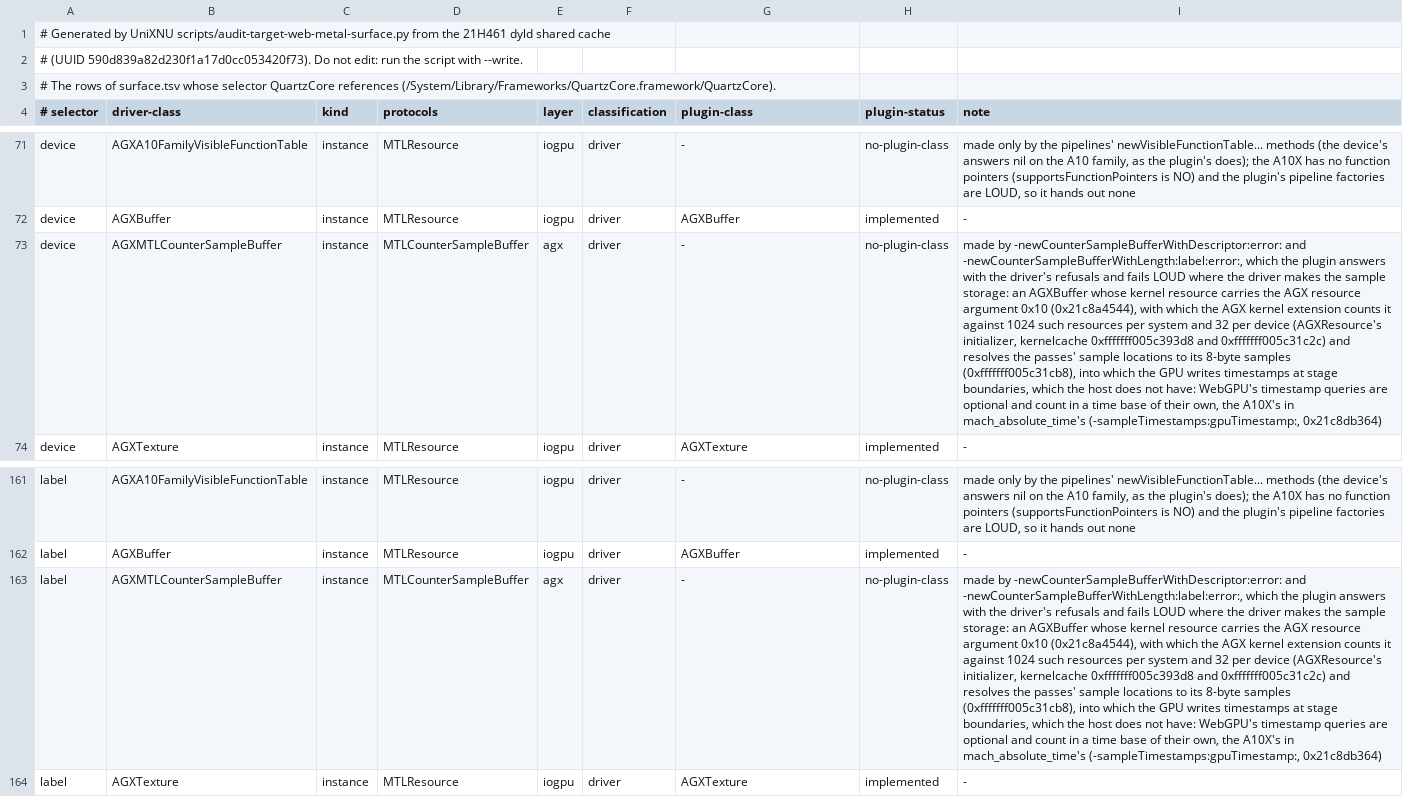
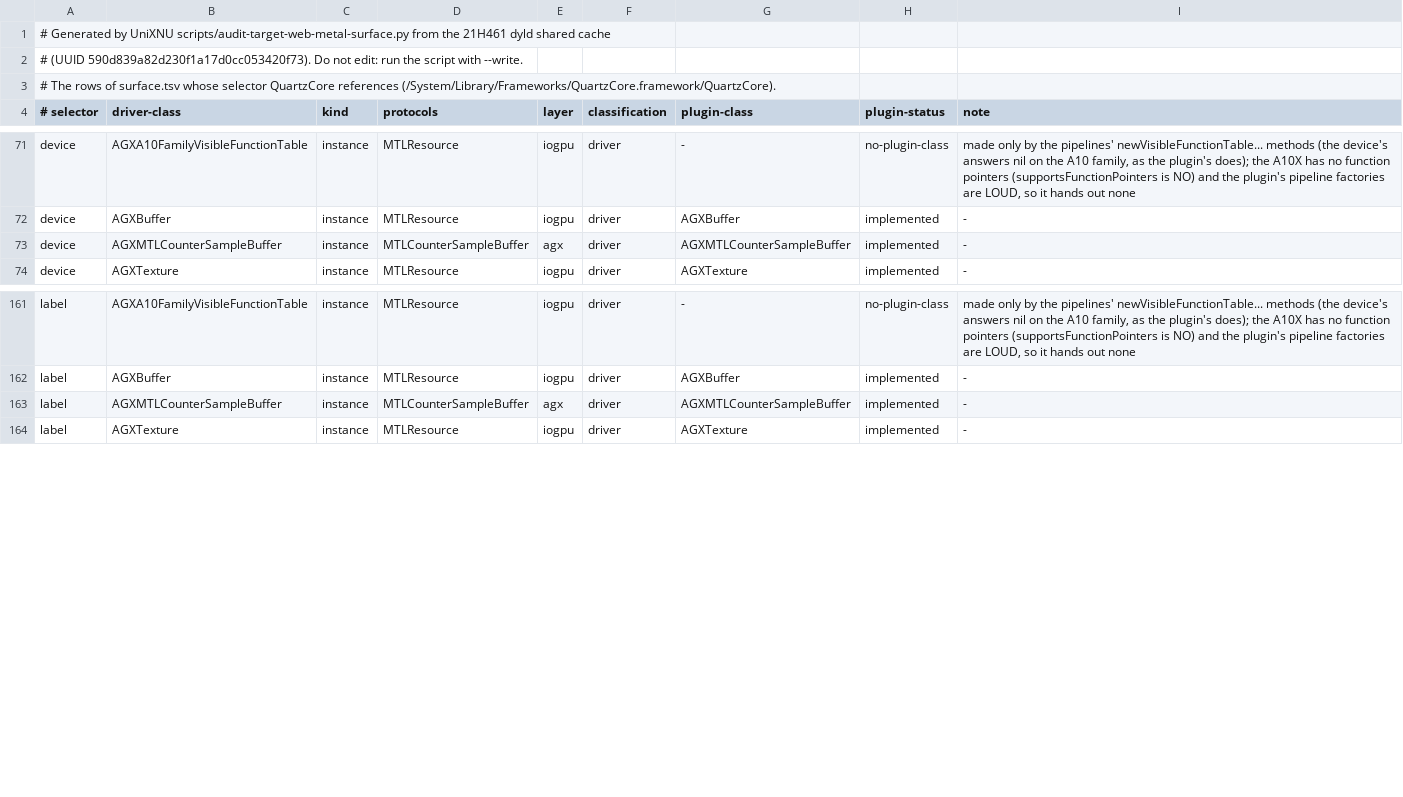
Before and after one commit to MovByte/WebMetal, a TSV file: guest/SPI/clients/QuartzCore.tsv, drawn as a sheet; only a part is shown, gaps mark what is left out; the diff names each change by its address in the sheet, - before the commit and + after, or states it on an @@ line.

```diff
--- a/guest/SPI/clients/QuartzCore.tsv
+++ b/guest/SPI/clients/QuartzCore.tsv
-G73 (plugin-class): -
+G73 (plugin-class): AGXMTLCounterSampleBuffer
-H73 (plugin-status): no-plugin-class
+H73 (plugin-status): implemented
-I73 (note): made by -newCounterSampleBufferWithDescriptor:error: and -newCounterSampleBufferWithLength:label:error:, which the plugin answers with the driver's refusals and fails LOUD where the driver makes the sample storage: an AGXBuffer whose kernel resource carries the AGX resource argument 0x10 (0x21c8a4544), with which the AGX kernel extension counts it against 1024 such resources per system and 32 per device (AGXResource's initializer, kernelcache 0xfffffff005c393d8 and 0xfffffff005c31c2c) and resolves the passes' sample locations to its 8-byte samples (0xfffffff005c31cb8), into which the GPU writes timestamps at stage boundaries, which the host does not have: WebGPU's timestamp queries are optional and count in a time base of their own, the A10X's in mach_absolute_time's (-sampleTimestamps:gpuTimestamp:, 0x21c8db364)
+I73 (note): -
-G163 (plugin-class): -
+G163 (plugin-class): AGXMTLCounterSampleBuffer
-H163 (plugin-status): no-plugin-class
+H163 (plugin-status): implemented
-I163 (note): made by -newCounterSampleBufferWithDescriptor:error: and -newCounterSampleBufferWithLength:label:error:, which the plugin answers with the driver's refusals and fails LOUD where the driver makes the sample storage: an AGXBuffer whose kernel resource carries the AGX resource argument 0x10 (0x21c8a4544), with which the AGX kernel extension counts it against 1024 such resources per system and 32 per device (AGXResource's initializer, kernelcache 0xfffffff005c393d8 and 0xfffffff005c31c2c) and resolves the passes' sample locations to its 8-byte samples (0xfffffff005c31cb8), into which the GPU writes timestamps at stage boundaries, which the host does not have: WebGPU's timestamp queries are optional and count in a time base of their own, the A10X's in mach_absolute_time's (-sampleTimestamps:gpuTimestamp:, 0x21c8db364)
+I163 (note): -
```
Also changed, not shown: guest/Generated/surface.tsv, guest/SPI/clients/AppleMetalGLRenderer.tsv, 27 other files.
